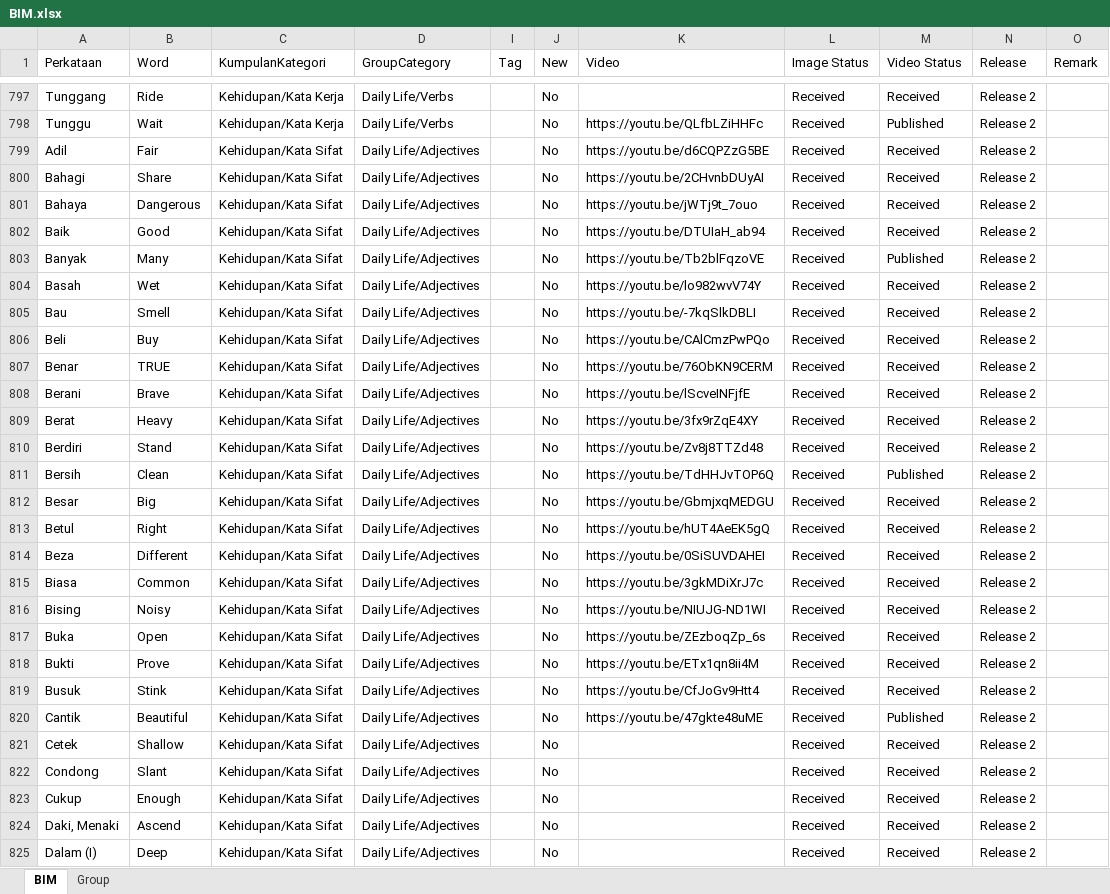
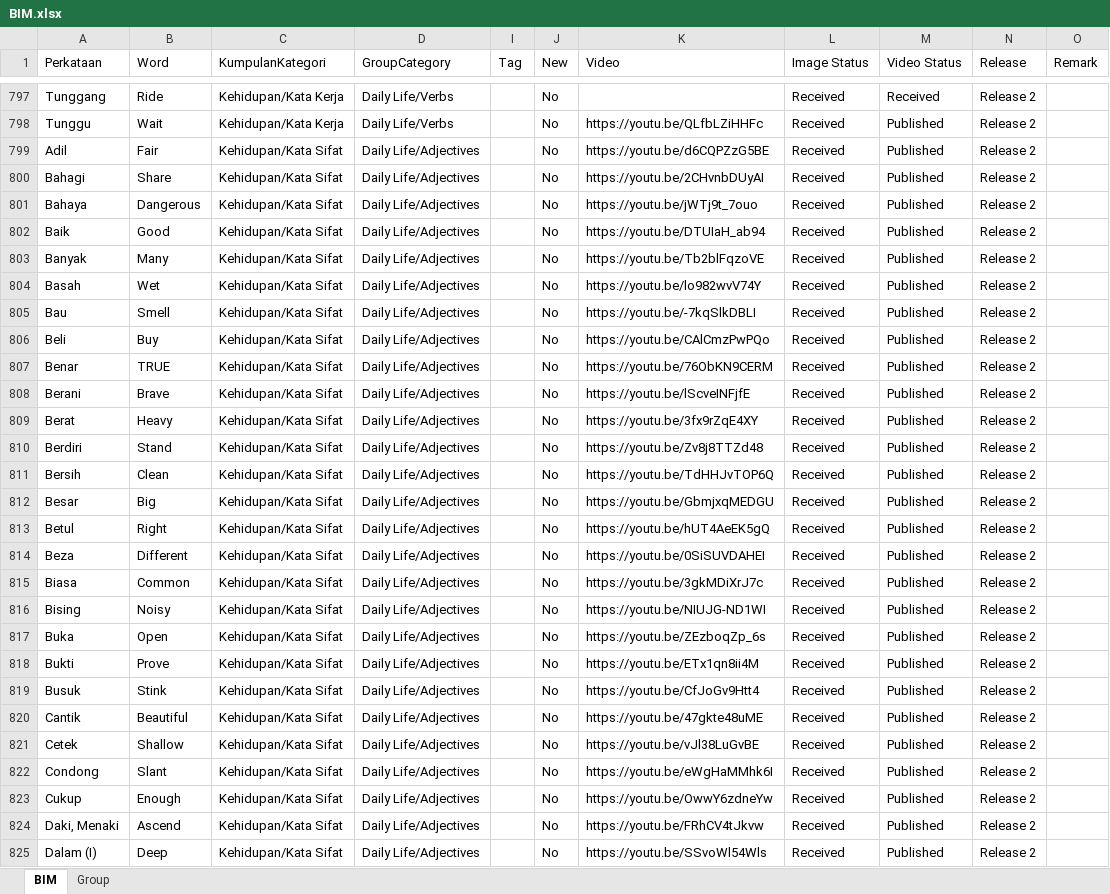
Before and after one commit to malaysiafederationofthedeaf/ggb-mfd-project, an Excel workbook: public/assets/BIM.xlsx, sheet BIM, drawn as a sheet; only a part is shown, gaps mark what is left out; values as stored, in another font and other column widths than the file's, no cell formats; charts and pictures and conditional formats and table styles not drawn; the diff covers the shown part only; the diff names each change by its address in the sheet, - before the commit and + after, or states it on an @@ line.

Commit message:
added a special category - 'New Signs' in home page, categories page

```diff
--- a/public/assets/BIM.xlsx (sheet BIM)
+++ b/public/assets/BIM.xlsx (sheet BIM)
-M799:M802 (Video Status): Received
+M799:M802 (Video Status): Published
-M804:M810 (Video Status): Received
+M804:M810 (Video Status): Published
-M812:M819 (Video Status): Received
+M812:M819 (Video Status): Published
-K821 (Video): (empty)
+K821 (Video): https://youtu.be/vJl38LuGvBE
-M821:M825 (Video Status): Received
+M821:M825 (Video Status): Published
-K822 (Video): (empty)
+K822 (Video): https://youtu.be/eWgHaMMhk6I
-K823 (Video): (empty)
+K823 (Video): https://youtu.be/OwwY6zdneYw
-K824 (Video): (empty)
+K824 (Video): https://youtu.be/FRhCV4tJkvw
-K825 (Video): (empty)
+K825 (Video): https://youtu.be/SSvoWl54Wls
```
Also changed, not shown: 405 edited cells elsewhere in this sheet, sheet Group, cell formats, 10 other files.
